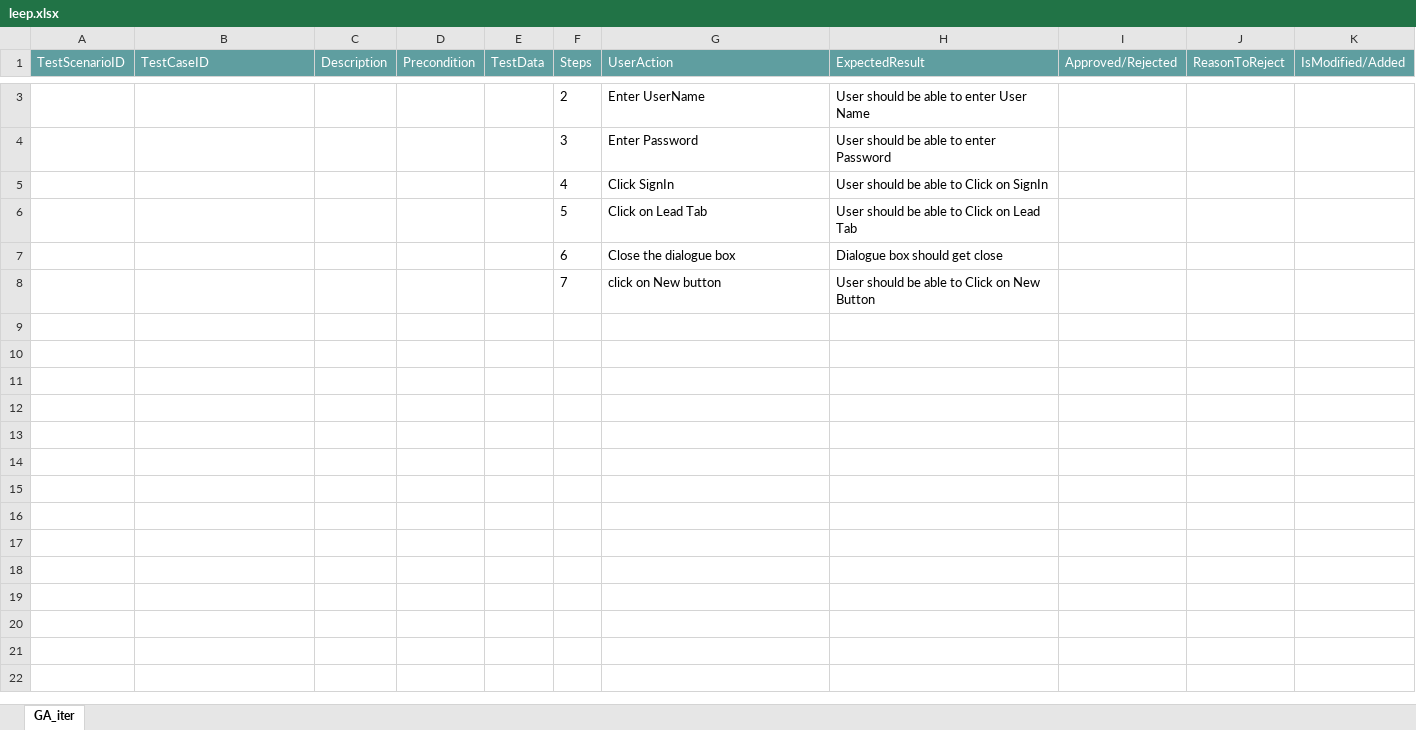
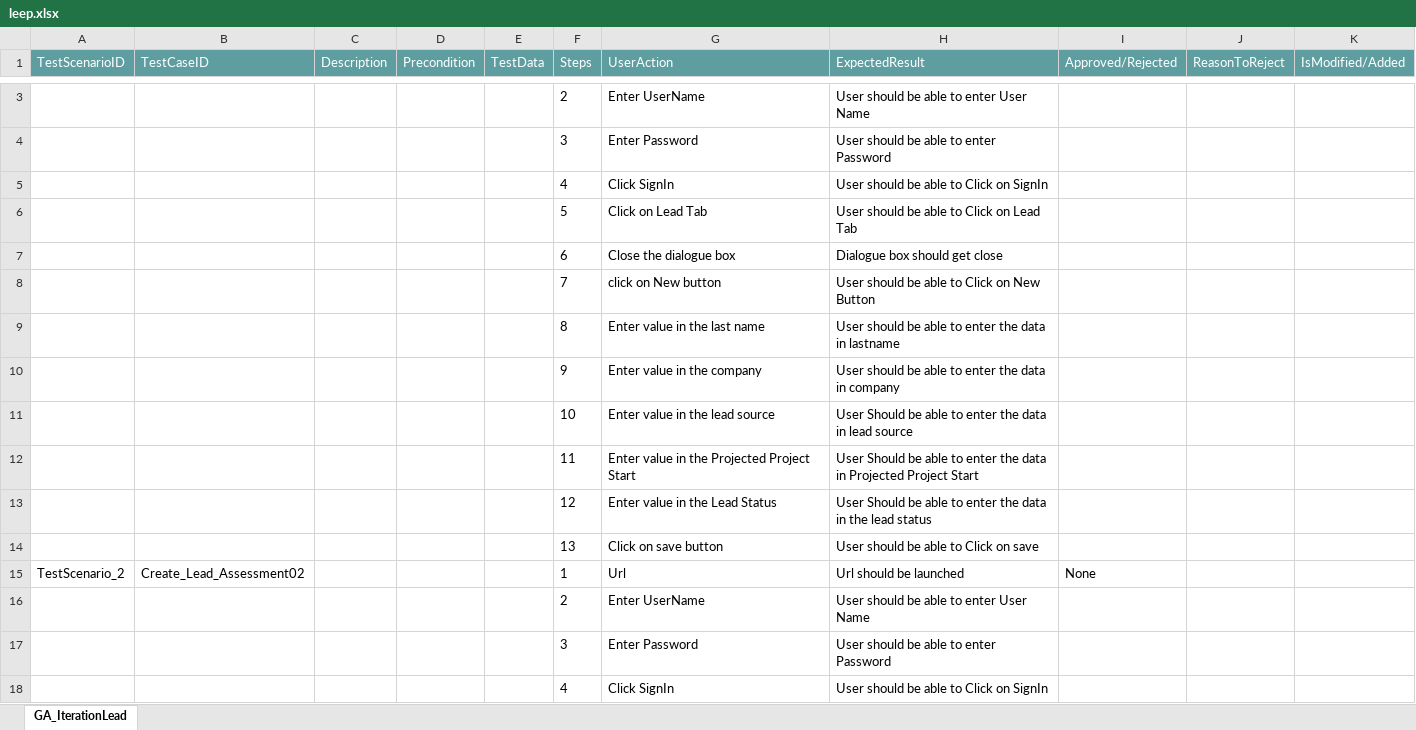
Before and after one commit to ShaikMohamedIrfan/Creatie, an Excel workbook: leep.xlsx, sheet GA_IterationLead, drawn as a sheet; only a part is shown, gaps mark what is left out; values as stored, in another font and other column widths than the file's, no borders; table styles not drawn; the diff covers the shown part only; the diff names each change by its address in the sheet, - before the commit and + after, or states it on an @@ line.

Commit message:
Initial Commit for Verification of Test cases

```diff
--- a/leep.xlsx (sheet GA_IterationLead)
+++ b/leep.xlsx (sheet GA_IterationLead)
-sheet tab: GA_iter
+sheet tab: GA_IterationLead
+row 9:  |  |  |  |  | 8 | Enter value in the last name | User should be able to enter the data in lastname
+row 10:  |  |  |  |  | 9 | Enter value in the company | User should be able to enter the data in company
+row 11:  |  |  |  |  | 10 | Enter value in the lead source | User Should be able to enter the data in lead source
+row 12:  |  |  |  |  | 11 | Enter value in the Projected Project Start | User Should be able to enter the data in Projected Project Start
+row 13:  |  |  |  |  | 12 | Enter value in the Lead Status | User Should be able to enter the data in the lead status
+row 14:  |  |  |  |  | 13 | Click on save button | User should be able to Click on save
+row 15: TestScenario_2 | Create_Lead_Assessment02 |  |  |  | 1 | Url | Url should be launched | None
+row 16:  |  |  |  |  | 2 | Enter UserName | User should be able to enter User Name
+row 17:  |  |  |  |  | 3 | Enter Password | User should be able to enter Password
+row 18:  |  |  |  |  | 4 | Click SignIn | User should be able to Click on SignIn
```
Also changed, not shown: 9 added rows and 1 edited cell elsewhere in this sheet.
